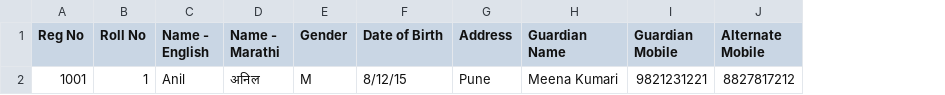
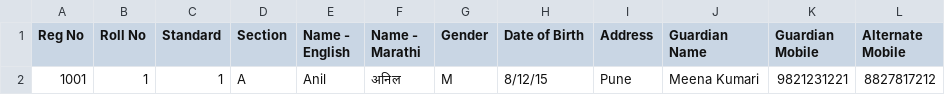
Before and after one commit to yogeshjain999/absentee, a CSV file: backend/public/student-inventory.csv, drawn as a sheet; the diff names each change by its address in the sheet, - before the commit and + after, or states it on an @@ line.

Commit message:
Add upload student & download sample file option

```diff
--- a/backend/public/student-inventory.csv
+++ b/backend/public/student-inventory.csv
+column C (Standard), row 2: 1
+column D (Section), row 2: A
```
Also changed, not shown: 5 other files.
